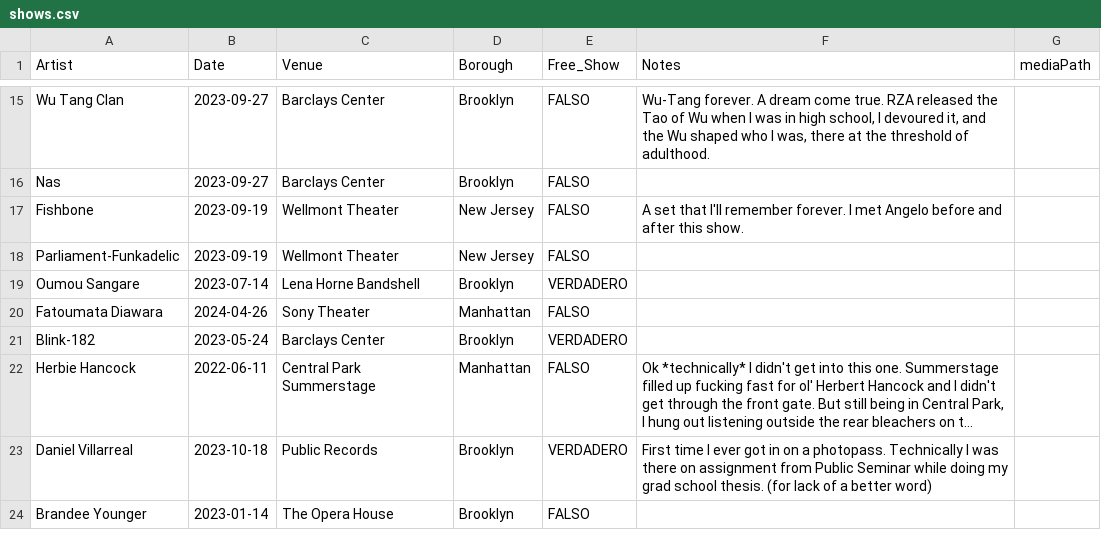
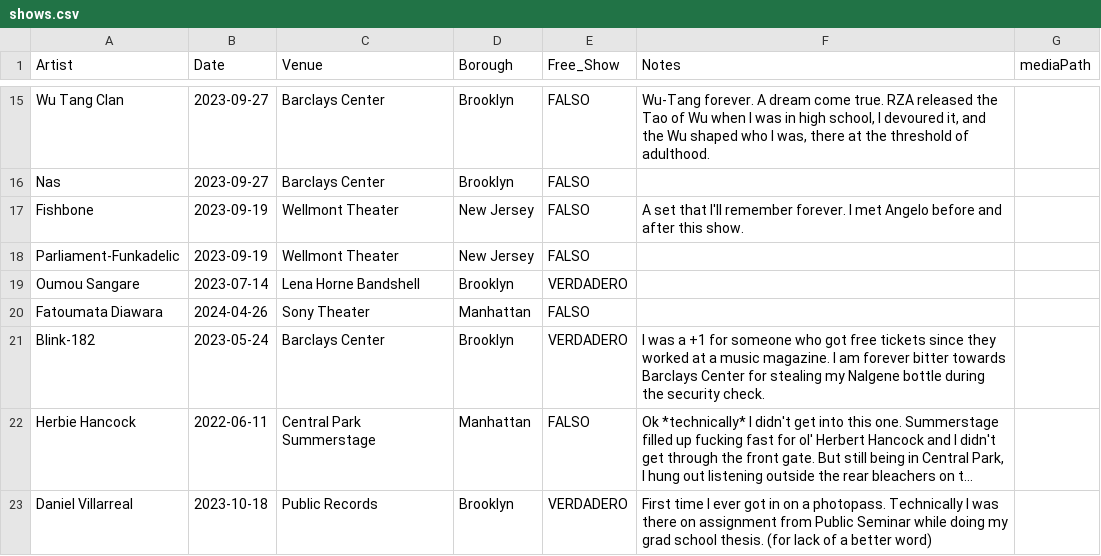
Before and after one commit to njsmithfm/in-the-crowd, a CSV file: data/raw/shows.csv, drawn as a sheet; only a part is shown, gaps mark what is left out; the shorter side is filled out with more unchanged rows; long unchanged cells end in …; the diff names each change by its address in the sheet, - before the commit and + after, or states it on an @@ line.

```diff
--- a/data/raw/shows.csv
+++ b/data/raw/shows.csv
-F21 (Notes): (empty)
+F21 (Notes): I was a +1 for someone who got free tickets since they worked at a music magazine. I am forever bitter towards Barclays Center for stealing my Nalgene bottle during the security check.
```
Also changed, not shown: 1 other file.
